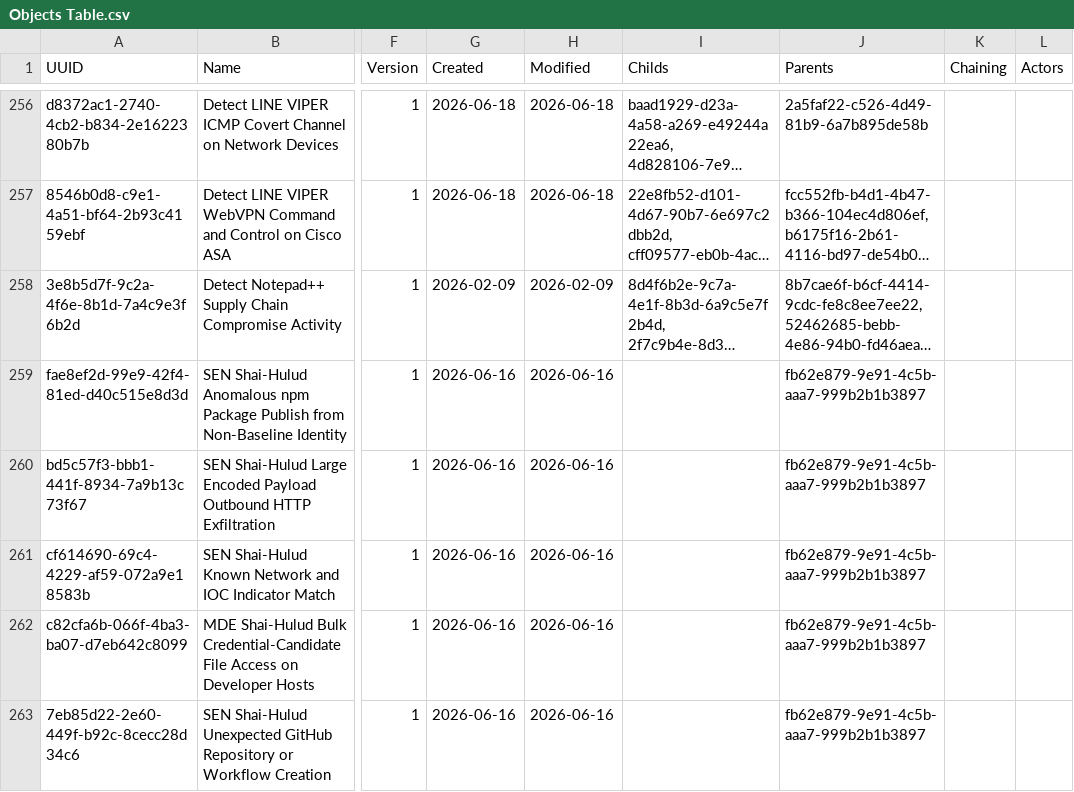
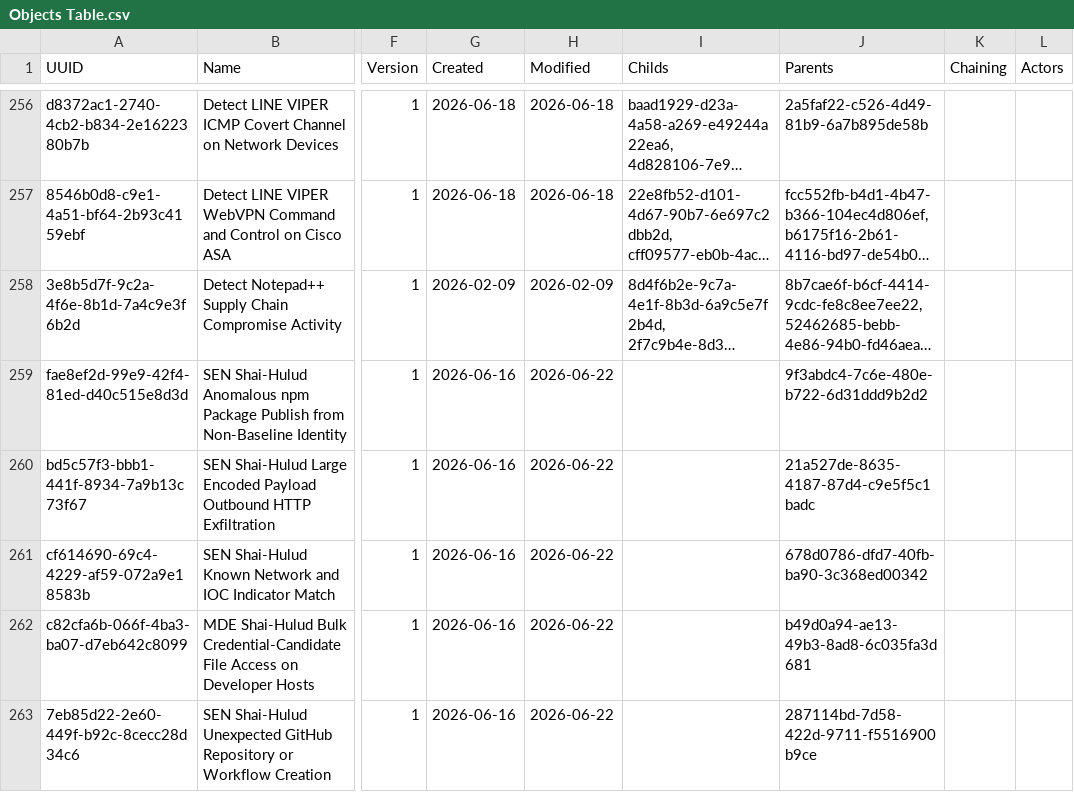
Before and after one commit to OpenTideHQ/ShareTide, a CSV file: Schemas/Exports/Objects Table.csv, drawn as a sheet; only a part is shown, gaps mark what is left out; long unchanged cells end in …; the diff covers the shown part only; the diff names each change by its address in the sheet, - before the commit and + after, or states it on an @@ line.

```diff
--- a/Schemas/Exports/Objects Table.csv
+++ b/Schemas/Exports/Objects Table.csv
-H259:H263 (Modified): 2026-06-16
+H259:H263 (Modified): 2026-06-22
-J259 (Parents): fb62e879-9e91-4c5b-aaa7-999b2b1b3897
+J259 (Parents): 9f3abdc4-7c6e-480e-b722-6d31ddd9b2d2
-J260 (Parents): fb62e879-9e91-4c5b-aaa7-999b2b1b3897
+J260 (Parents): 21a527de-8635-4187-87d4-c9e5f5c1badc
-J261 (Parents): fb62e879-9e91-4c5b-aaa7-999b2b1b3897
+J261 (Parents): 678d0786-dfd7-40fb-ba90-3c368ed00342
-J262 (Parents): fb62e879-9e91-4c5b-aaa7-999b2b1b3897
+J262 (Parents): b49d0a94-ae13-49b3-8ad8-6c035fa3d681
-J263 (Parents): fb62e879-9e91-4c5b-aaa7-999b2b1b3897
+J263 (Parents): 287114bd-7d58-422d-9711-f5516900b9ce
```
Also changed, not shown: 10 edited cells elsewhere in this file, 2 other files.
